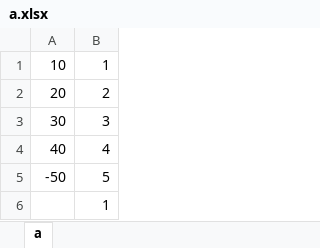
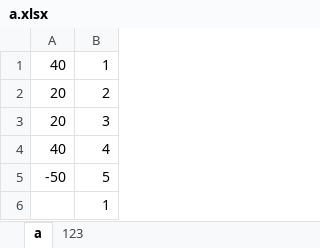
Before and after one commit to Oudisho-Qattyne/PrograminlanguagesHomeWork, an Excel workbook: a.xlsx, sheet a, drawn as a sheet; values as stored, in another font and other column widths than the file's, no borders; the diff names each change by its address in the sheet, - before the commit and + after, or states it on an @@ line.

```diff
--- a/a.xlsx (sheet a)
+++ b/a.xlsx (sheet a)
+sheet tab: 123
-A1: 10
+A1: 40
-A3: 30
+A3: 20
```
Also changed, not shown: 7 other files.
